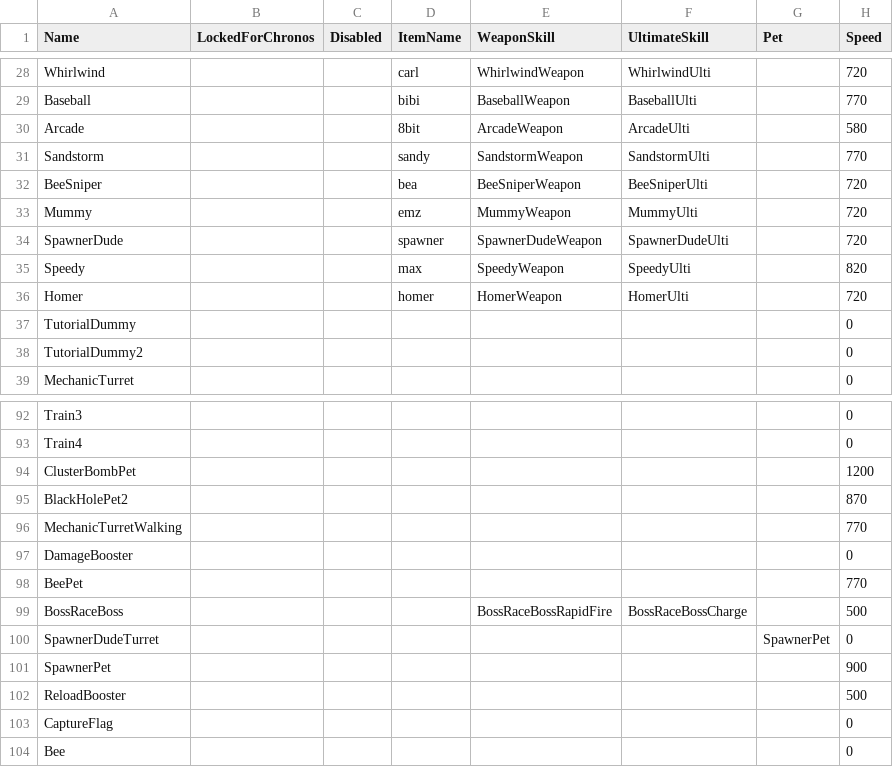
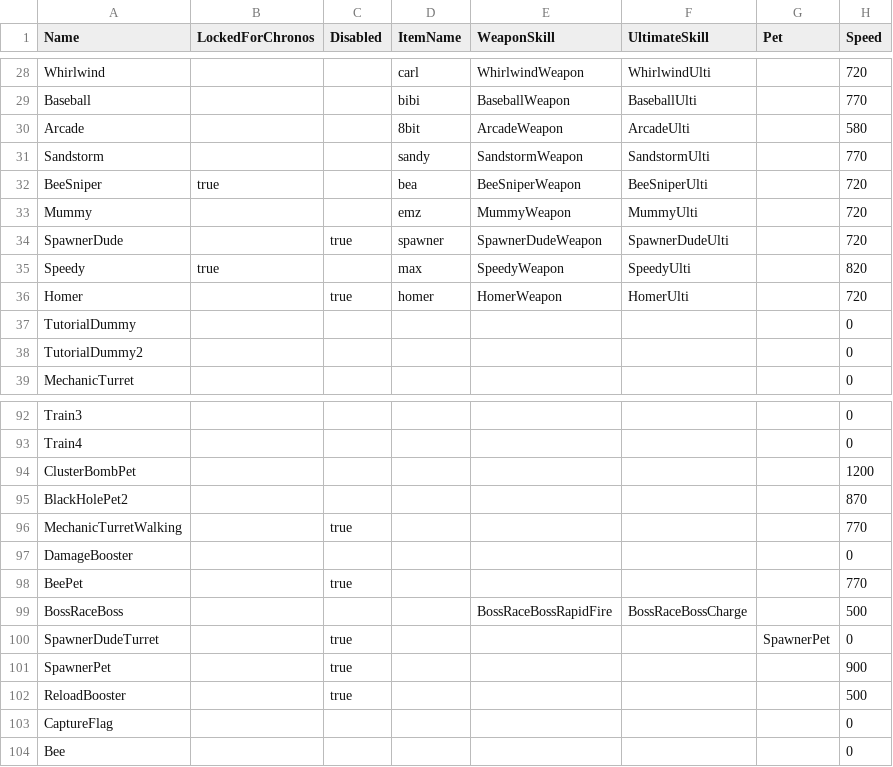
Before and after one commit to OldWampa/brawlmod-newbrawls, a CSV file: characters.csv, drawn as a sheet; only a part is shown, gaps mark what is left out; the diff names each change by its address in the sheet, - before the commit and + after, or states it on an @@ line.

Commit message:
Update characters.csv

```diff
--- a/characters.csv
+++ b/characters.csv
-B32 (LockedForChronos): (empty)
+B32 (LockedForChronos): true
-C34 (Disabled): (empty)
+C34 (Disabled): true
-B35 (LockedForChronos): (empty)
+B35 (LockedForChronos): true
-C36 (Disabled): (empty)
+C36 (Disabled): true
-C96 (Disabled): (empty)
+C96 (Disabled): true
-C98 (Disabled): (empty)
+C98 (Disabled): true
-C100:C102 (Disabled): (empty)
+C100:C102 (Disabled): true
```
